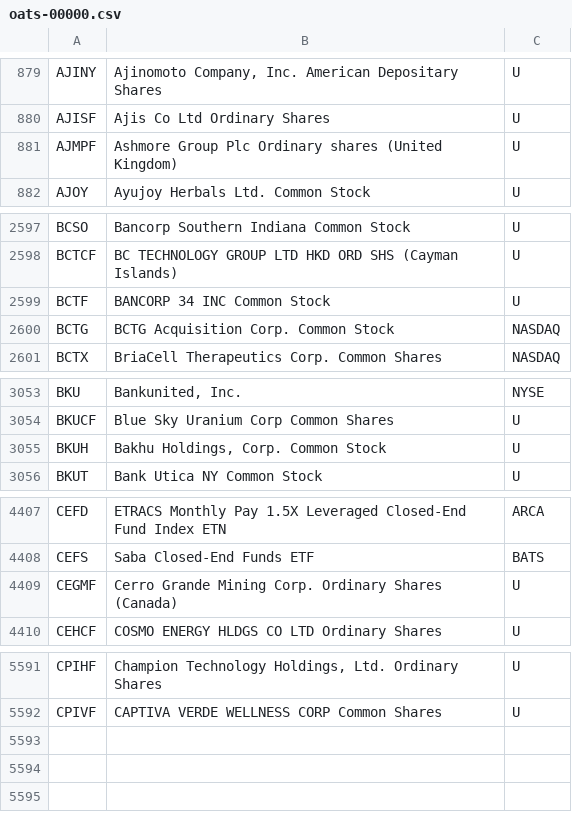
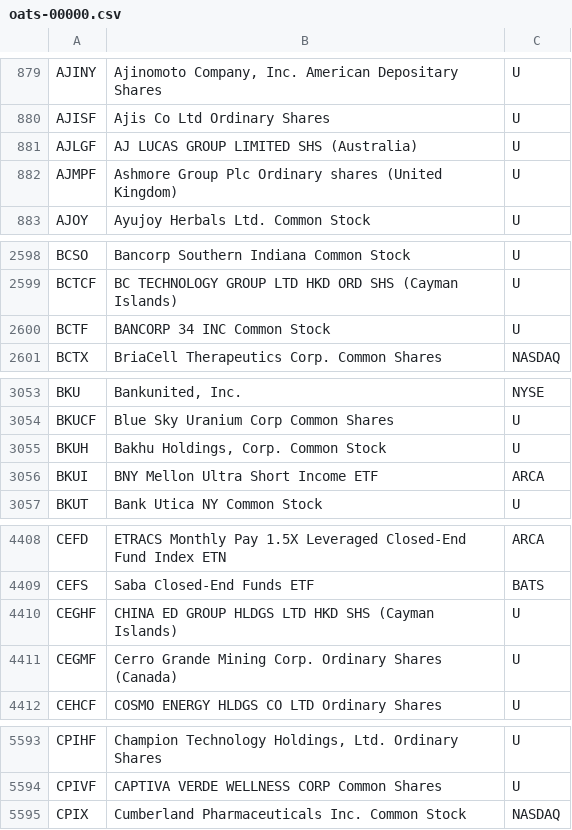
Before and after one commit to haoenhui/oats-reportable, a CSV file: oats-00000.csv, drawn as a sheet; only a part is shown, gaps mark what is left out; removed rows and columns are numbered as before the commit, all else as after; the diff covers the shown part only; the diff names each change by its address in the sheet, - before the commit and + after, or states it on an @@ line.

```diff
--- a/oats-00000.csv
+++ b/oats-00000.csv
+row 881: AJLGF | AJ LUCAS GROUP LIMITED SHS (Australia) | U
-row 2600: BCTG | BCTG Acquisition Corp. Common Stock | NASDAQ
+row 3056: BKUI | BNY Mellon Ultra Short Income ETF | ARCA
+row 4410: CEGHF | CHINA ED GROUP HLDGS LTD HKD SHS (Cayman Islands) | U
+row 5595: CPIX | Cumberland Pharmaceuticals Inc. Common Stock | NASDAQ
```
Also changed, not shown: 2 edited cells elsewhere in this file, oats-05000.csv, oats-10000.csv, 2 other files.
